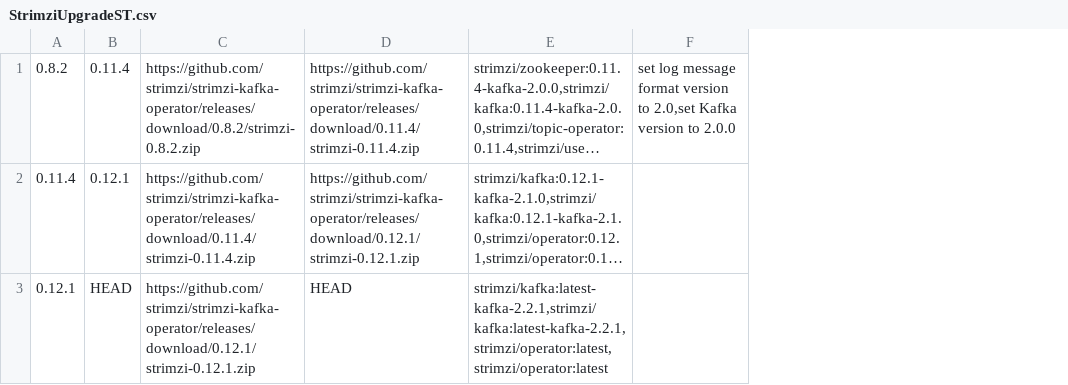
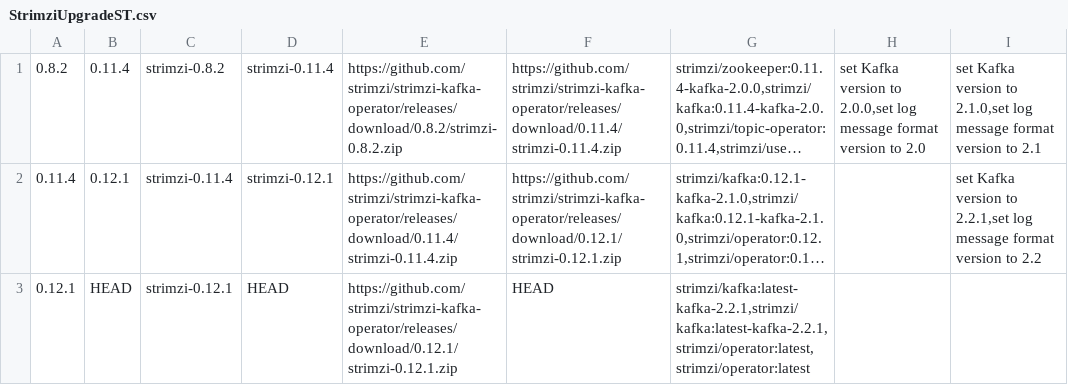
Before and after one commit to aniskhan001/strimzi-kafka-operator, a CSV file: systemtest/src/main/resources/StrimziUpgradeST.csv, drawn as a sheet; long unchanged cells end in …; removed rows and columns are numbered as before the commit, all else as after; the diff names each change by its address in the sheet, - before the commit and + after, or states it on an @@ line.

Commit message:
FIX: do strimzi upgrade properly

```diff
--- a/systemtest/src/main/resources/StrimziUpgradeST.csv
+++ b/systemtest/src/main/resources/StrimziUpgradeST.csv
+column C, rows 1-3: strimzi-0.8.2 | strimzi-0.11.4 | strimzi-0.12.1
+column D, rows 1-3: strimzi-0.11.4 | strimzi-0.12.1 | HEAD
-column F, row 1: set log message format version to 2.0,set Kafka version to 2.0.0
+column H, row 1: set Kafka version to 2.0.0,set log message format version to 2.0
+column I, rows 1-2: set Kafka version to 2.1.0,set log message format version to 2.1 | set Kafka version to 2.2.1,set log message format version to 2.2
```
Also changed, not shown: 2 other files.
